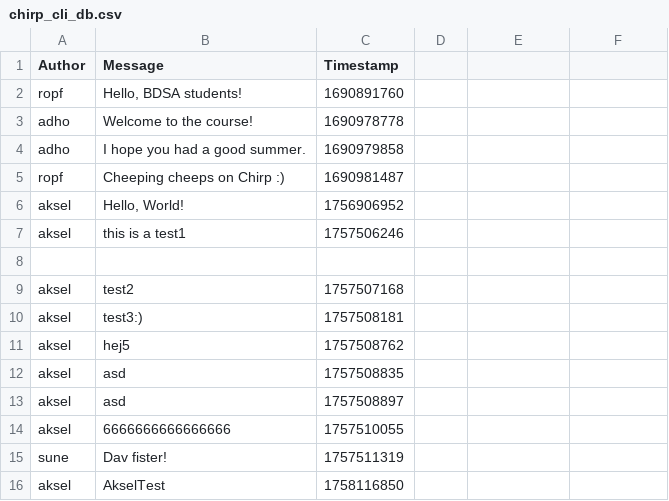
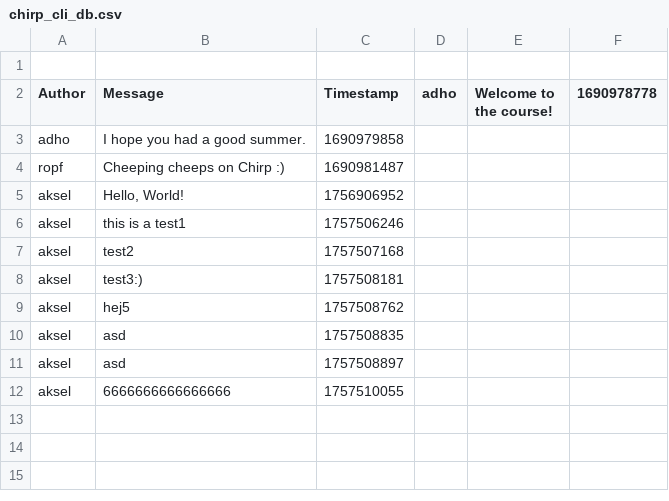
Before and after one commit to ITU-BDSA2025-GROUP16/Chirp, a CSV file: data/chirp_cli_db.csv, drawn as a sheet; removed rows and columns are numbered as before the commit, all else as after; the diff names each change by its address in the sheet, - before the commit and + after, or states it on an @@ line.

Commit message:
tests

```diff
--- a/data/chirp_cli_db.csv
+++ b/data/chirp_cli_db.csv
+row 1: (empty)
-D2: (empty)
+D2: adho
-E2: (empty)
+E2: Welcome to the course!
-F2: (empty)
+F2: 1690978778
-row 2: ropf | Hello, BDSA students! | 1690891760
-row 3: adho | Welcome to the course! | 1690978778
-row 8: (empty)
-row 15: sune | Dav fister! | 1757511319
-row 16: aksel | AkselTest | 1758116850
```
Also changed, not shown: 9 other files.
